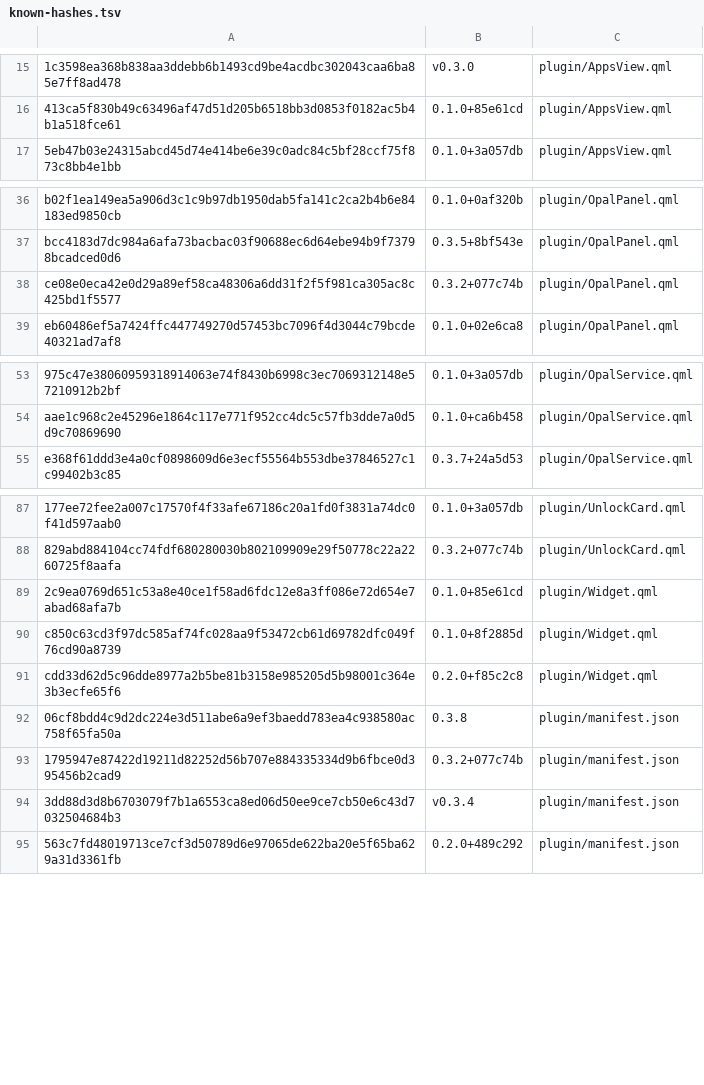
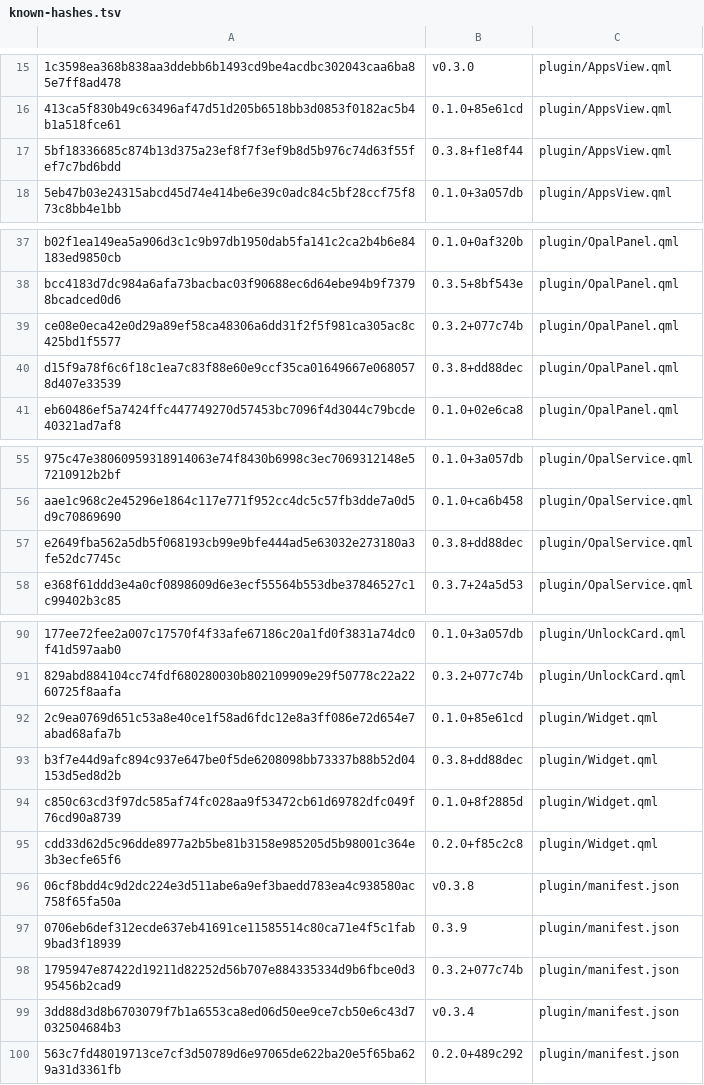
Before and after one commit to derekross/opal, a TSV file: dist/known-hashes.tsv, drawn as a sheet; only a part is shown, gaps mark what is left out; addresses are those after the commit; the diff names each change by its address in the sheet, - before the commit and + after, or states it on an @@ line.

```diff
--- a/dist/known-hashes.tsv
+++ b/dist/known-hashes.tsv
+row 17: 5bf18336685c874b13d375a23ef8f7f3ef9b8d5b976c74d63f55fef7c7bd6bdd | 0.3.8+f1e8f44 | plugin/AppsView.qml
+row 40: d15f9a78f6c6f18c1ea7c83f88e60e9ccf35ca01649667e0680578d407e33539 | 0.3.8+dd88dec | plugin/OpalPanel.qml
+row 57: e2649fba562a5db5f068193cb99e9bfe444ad5e63032e273180a3fe52dc7745c | 0.3.8+dd88dec | plugin/OpalService.qml
+row 93: b3f7e44d9afc894c937e647be0f5de6208098bb73337b88b52d04153d5ed8d2b | 0.3.8+dd88dec | plugin/Widget.qml
-B96: 0.3.8
+B96: v0.3.8
+row 97: 0706eb6def312ecde637eb41691ce11585514c80ca71e4f5c1fab9bad3f18939 | 0.3.9 | plugin/manifest.json
```
Also changed, not shown: 3 other files.
